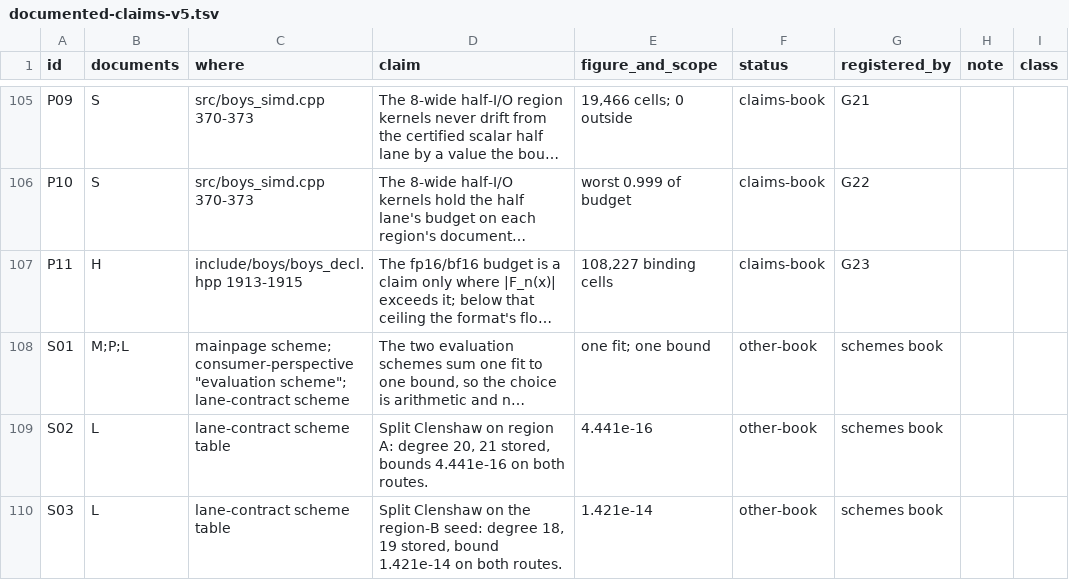
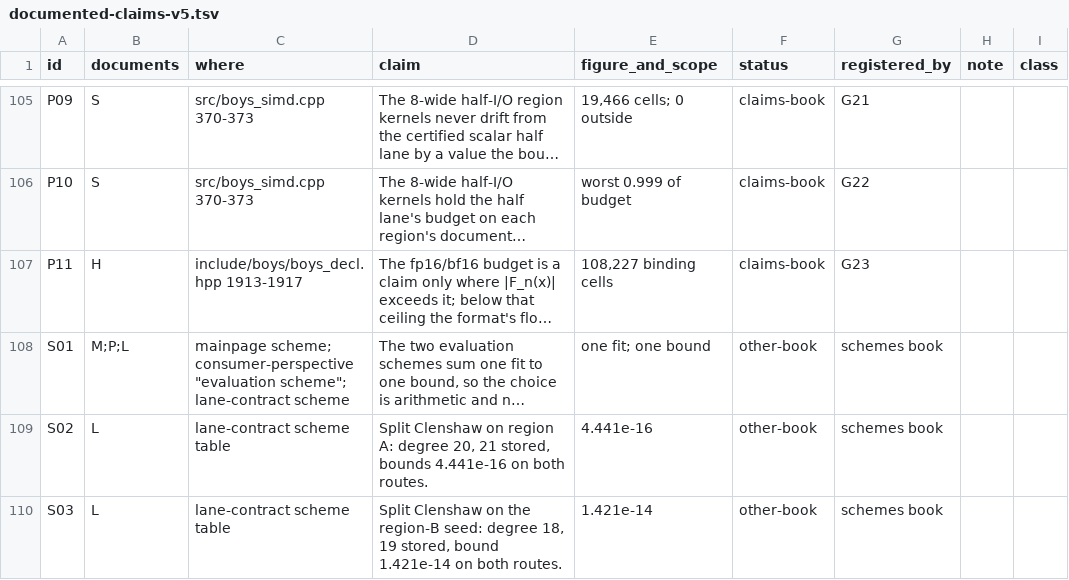
Before and after one commit to myamlak/boys-harness, a TSV file: accuracy-claim-audit/records/documented-claims-v5.tsv, drawn as a sheet; only a part is shown, gaps mark what is left out; long unchanged cells end in …; the diff names each change by its address in the sheet, - before the commit and + after, or states it on an @@ line.

```diff
--- a/accuracy-claim-audit/records/documented-claims-v5.tsv
+++ b/accuracy-claim-audit/records/documented-claims-v5.tsv
-C107 (where): include/boys/boys_decl.hpp 1913-1915
+C107 (where): include/boys/boys_decl.hpp 1913-1917
```
Also changed, not shown: 4 other files.
